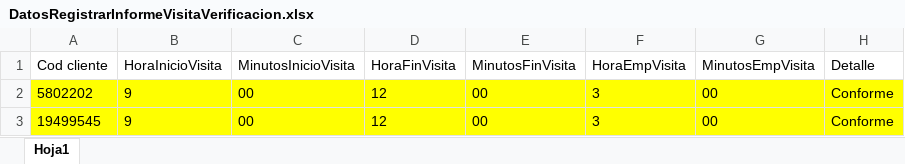
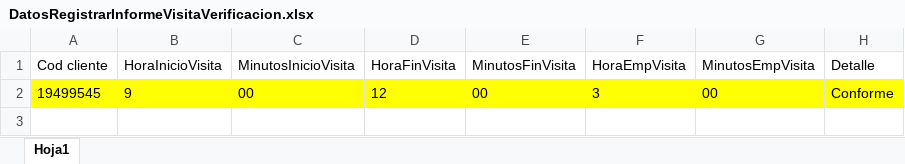
Before and after one commit to Jesus0995/CMACPiura_2022, an Excel workbook: target/DatosExcel/DatosRegistrarInformeVisitaVerificacion.xlsx, sheet Hoja1, drawn as a sheet; values as stored, in another font and other column widths than the file's, no borders; the diff names each change by its address in the sheet, - before the commit and + after, or states it on an @@ line.

```diff
--- a/target/DatosExcel/DatosRegistrarInformeVisitaVerificacion.xlsx (sheet Hoja1)
+++ b/target/DatosExcel/DatosRegistrarInformeVisitaVerificacion.xlsx (sheet Hoja1)
-row 2: 5802202 | 9 | 00 | 12 | 00 | 3 | 00 | Conforme
```
Also changed, not shown: target/DatosExcel/DatosCreditoEmpresarialRefinanciacionEspecial.xlsx, 24 other files.
